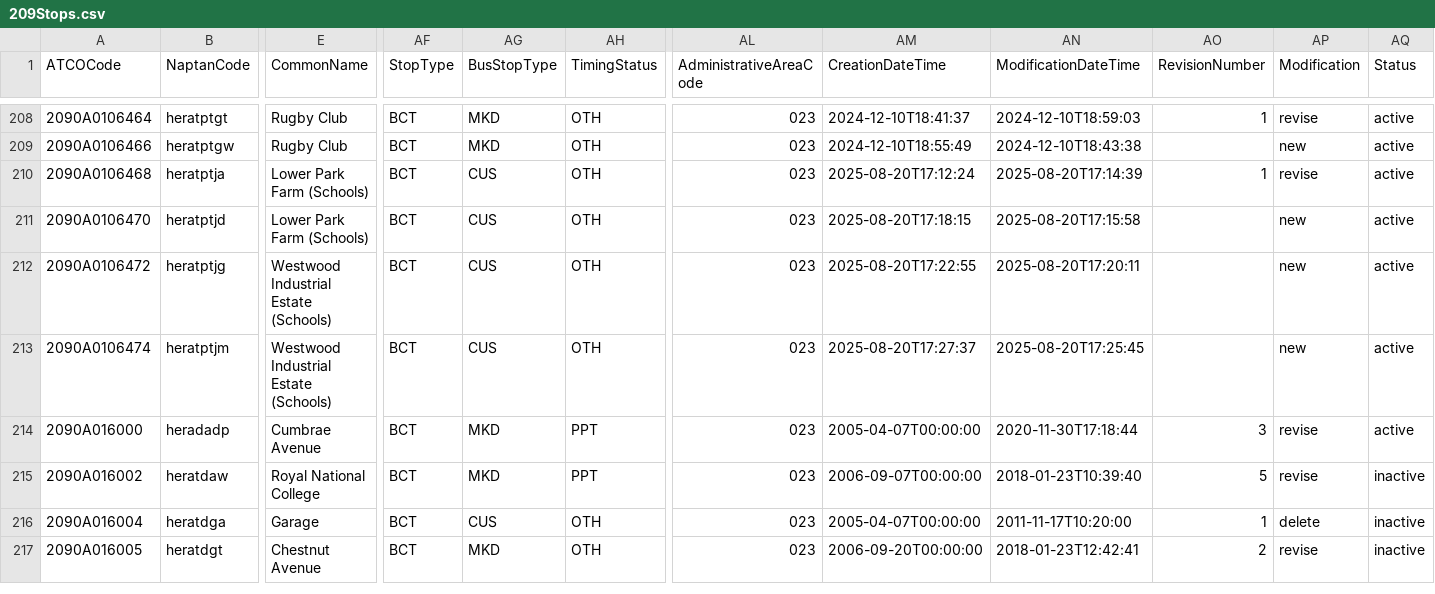
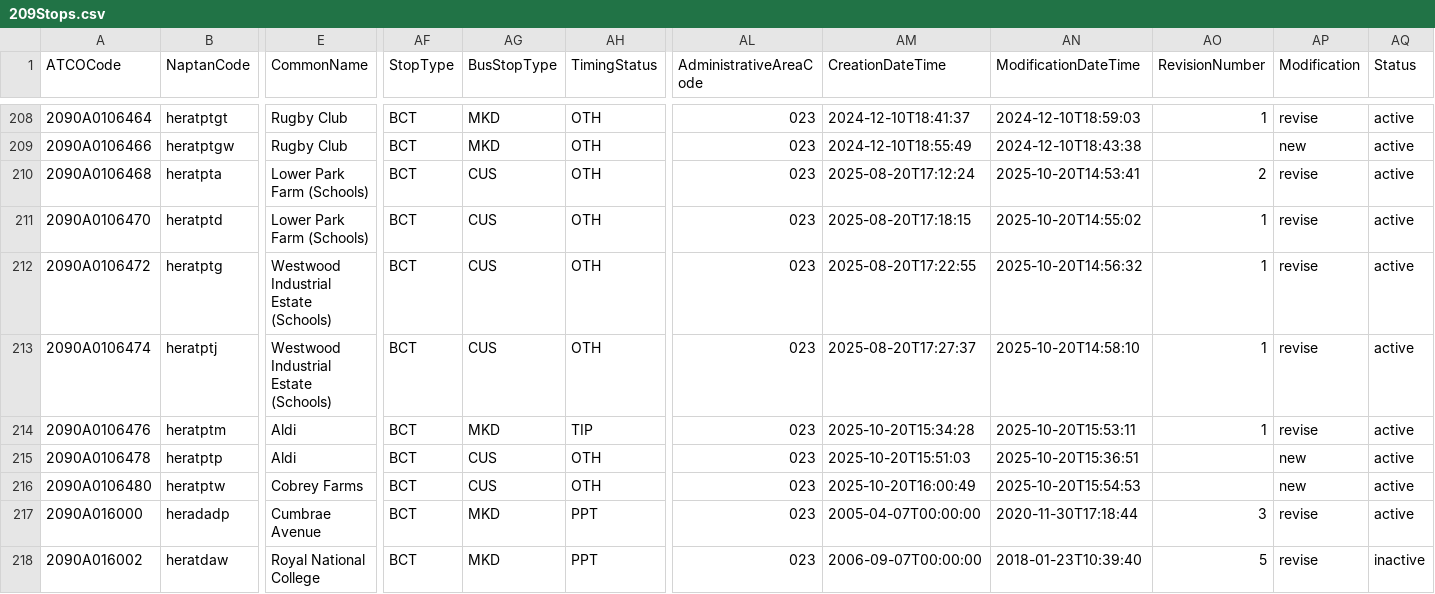
Before and after one commit to ldjb/naptan-nptg-history, a CSV file: 209Stops.csv, drawn as a sheet; only a part is shown, gaps mark what is left out; the shorter side is filled out with more unchanged rows; rows hold the shown columns only; the diff names each change by its address in the sheet, - before the commit and + after, or states it on an @@ line.

```diff
--- a/209Stops.csv
+++ b/209Stops.csv
-B210 (NaptanCode): heratptja
+B210 (NaptanCode): heratpta
-AN210 (ModificationDateTime): 2025-08-20T17:14:39
+AN210 (ModificationDateTime): 2025-10-20T14:53:41
-AO210 (RevisionNumber): 1
+AO210 (RevisionNumber): 2
-B211 (NaptanCode): heratptjd
+B211 (NaptanCode): heratptd
-AN211 (ModificationDateTime): 2025-08-20T17:15:58
+AN211 (ModificationDateTime): 2025-10-20T14:55:02
-AO211:AO213 (RevisionNumber): (empty)
+AO211:AO213 (RevisionNumber): 1
-AP211:AP213 (Modification): new
+AP211:AP213 (Modification): revise
-B212 (NaptanCode): heratptjg
+B212 (NaptanCode): heratptg
-AN212 (ModificationDateTime): 2025-08-20T17:20:11
+AN212 (ModificationDateTime): 2025-10-20T14:56:32
-B213 (NaptanCode): heratptjm
+B213 (NaptanCode): heratptj
-AN213 (ModificationDateTime): 2025-08-20T17:25:45
+AN213 (ModificationDateTime): 2025-10-20T14:58:10
+row 214: 2090A0106476 | heratptm | Aldi | BCT | MKD | TIP | 023 | 2025-10-20T15:34:28 | 2025-10-20T15:53:11 | 1 | revise | active
+row 215: 2090A0106478 | heratptp | Aldi | BCT | CUS | OTH | 023 | 2025-10-20T15:51:03 | 2025-10-20T15:36:51 |  | new | active
+row 216: 2090A0106480 | heratptw | Cobrey Farms | BCT | CUS | OTH | 023 | 2025-10-20T16:00:49 | 2025-10-20T15:54:53 |  | new | active
```
Also changed, not shown: 359Stops.csv, 512Stops.csv, 10 other files.
